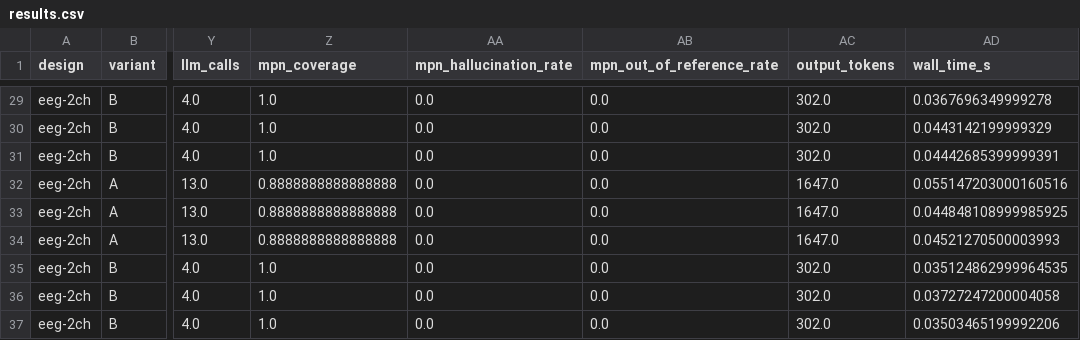
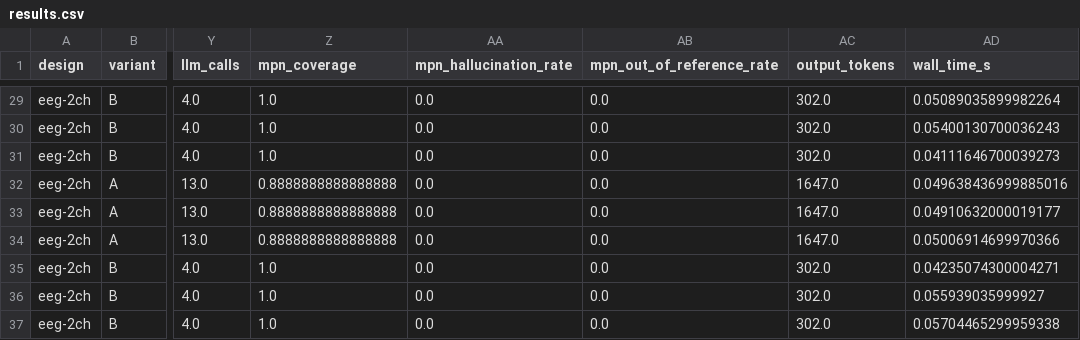
Before and after one commit to bartekmalinowski13-commits/mgr-ibm, a CSV file: evals/reports/pilot-fake/results.csv, drawn as a sheet; only a part is shown, gaps mark what is left out; the diff covers the shown part only; the diff names each change by its address in the sheet, - before the commit and + after, or states it on an @@ line.

```diff
--- a/evals/reports/pilot-fake/results.csv
+++ b/evals/reports/pilot-fake/results.csv
-AD29 (wall_time_s): 0.0367696349999278
+AD29 (wall_time_s): 0.05089035899982264
-AD30 (wall_time_s): 0.0443142199999329
+AD30 (wall_time_s): 0.05400130700036243
-AD31 (wall_time_s): 0.04442685399999391
+AD31 (wall_time_s): 0.04111646700039273
-AD32 (wall_time_s): 0.055147203000160516
+AD32 (wall_time_s): 0.049638436999885016
-AD33 (wall_time_s): 0.044848108999985925
+AD33 (wall_time_s): 0.04910632000019177
-AD34 (wall_time_s): 0.04521270500003993
+AD34 (wall_time_s): 0.05006914699970366
-AD35 (wall_time_s): 0.035124862999964535
+AD35 (wall_time_s): 0.04235074300004271
-AD36 (wall_time_s): 0.03727247200004058
+AD36 (wall_time_s): 0.055939035999927
-AD37 (wall_time_s): 0.03503465199992206
+AD37 (wall_time_s): 0.05704465299959338
```
Also changed, not shown: 27 edited cells elsewhere in this file, 25 other files.
